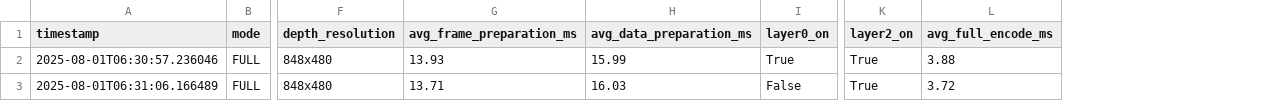
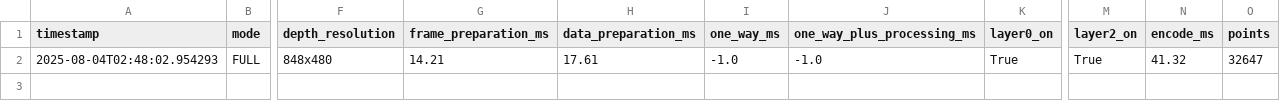
Before and after one commit to phasmatic3d/hope, a CSV file: producer/src/stats/stats_full.csv, drawn as a sheet; only a part is shown, gaps mark what is left out; removed rows and columns are numbered as before the commit, all else as after; rows hold the shown columns only; the diff names each change by its address in the sheet, - before the commit and + after, or states it on an @@ line.

Commit message:
Refactored code to work with producer.py. Encoding is slower???

```diff
--- a/producer/src/stats/stats_full.csv
+++ b/producer/src/stats/stats_full.csv
-column G (avg_frame_preparation_ms), row 2: 13.93
-column H (avg_data_preparation_ms), row 2: 15.99
+column G (frame_preparation_ms), row 2: 14.21
+column H (data_preparation_ms), row 2: 17.61
+column I (one_way_ms), row 2: -1.0
+column J (one_way_plus_processing_ms), row 2: -1.0
-column L (avg_full_encode_ms), row 2: 3.88
+column N (encode_ms), row 2: 41.32
+column O (points), row 2: 32647
-A2 (timestamp): 2025-08-01T06:30:57.236046
+A2 (timestamp): 2025-08-04T02:48:02.954293
-row 3: 2025-08-01T06:31:06.166489 | FULL | 848x480 | 13.71 | 16.03 | False | True | 3.72
```
Also changed, not shown: 18 other files.
